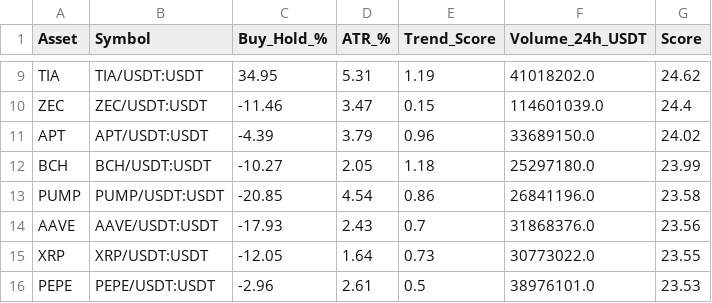
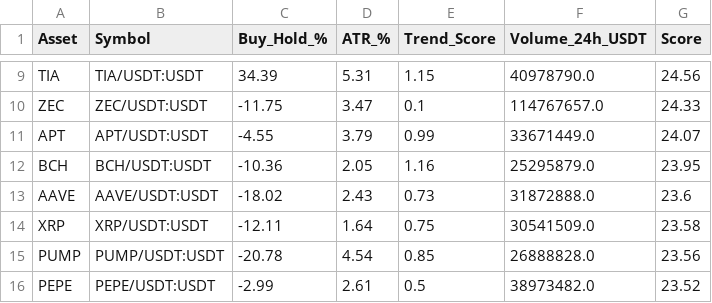
Before and after one commit to robair2000/RV, a CSV file: kucoin_best_coins_ranking.csv, drawn as a sheet; only a part is shown, gaps mark what is left out; removed rows and columns are numbered as before the commit, all else as after; the diff covers the shown part only; the diff names each change by its address in the sheet, - before the commit and + after, or states it on an @@ line.

```diff
--- a/kucoin_best_coins_ranking.csv
+++ b/kucoin_best_coins_ranking.csv
-C9 (Buy_Hold_%): 34.95
+C9 (Buy_Hold_%): 34.39
-E9 (Trend_Score): 1.19
+E9 (Trend_Score): 1.15
-F9 (Volume_24h_USDT): 41018202.0
+F9 (Volume_24h_USDT): 40978790.0
-G9 (Score): 24.62
+G9 (Score): 24.56
-C10 (Buy_Hold_%): -11.46
+C10 (Buy_Hold_%): -11.75
-E10 (Trend_Score): 0.15
+E10 (Trend_Score): 0.1
-F10 (Volume_24h_USDT): 114601039.0
+F10 (Volume_24h_USDT): 114767657.0
-G10 (Score): 24.4
+G10 (Score): 24.33
-C11 (Buy_Hold_%): -4.39
+C11 (Buy_Hold_%): -4.55
-E11 (Trend_Score): 0.96
+E11 (Trend_Score): 0.99
-F11 (Volume_24h_USDT): 33689150.0
+F11 (Volume_24h_USDT): 33671449.0
-G11 (Score): 24.02
+G11 (Score): 24.07
-C12 (Buy_Hold_%): -10.27
+C12 (Buy_Hold_%): -10.36
-E12 (Trend_Score): 1.18
+E12 (Trend_Score): 1.16
-F12 (Volume_24h_USDT): 25297180.0
+F12 (Volume_24h_USDT): 25295879.0
-G12 (Score): 23.99
+G12 (Score): 23.95
-row 13: PUMP | PUMP/USDT:USDT | -20.85 | 4.54 | 0.86 | 26841196.0 | 23.58
-C13 (Buy_Hold_%): -17.93
+C13 (Buy_Hold_%): -18.02
-E13 (Trend_Score): 0.7
+E13 (Trend_Score): 0.73
-F13 (Volume_24h_USDT): 31868376.0
+F13 (Volume_24h_USDT): 31872888.0
-G13 (Score): 23.56
+G13 (Score): 23.6
-C14 (Buy_Hold_%): -12.05
+C14 (Buy_Hold_%): -12.11
-E14 (Trend_Score): 0.73
+E14 (Trend_Score): 0.75
-F14 (Volume_24h_USDT): 30773022.0
+F14 (Volume_24h_USDT): 30541509.0
-G14 (Score): 23.55
+G14 (Score): 23.58
+row 15: PUMP | PUMP/USDT:USDT | -20.78 | 4.54 | 0.85 | 26888828.0 | 23.56
-C16 (Buy_Hold_%): -2.96
+C16 (Buy_Hold_%): -2.99
-F16 (Volume_24h_USDT): 38976101.0
+F16 (Volume_24h_USDT): 38973482.0
-G16 (Score): 23.53
+G16 (Score): 23.52
```
Also changed, not shown: 2 added rows and 46 edited cells elsewhere in this file.
